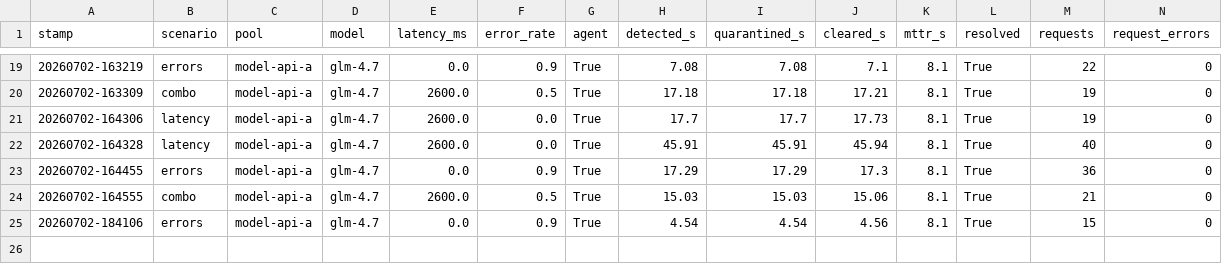
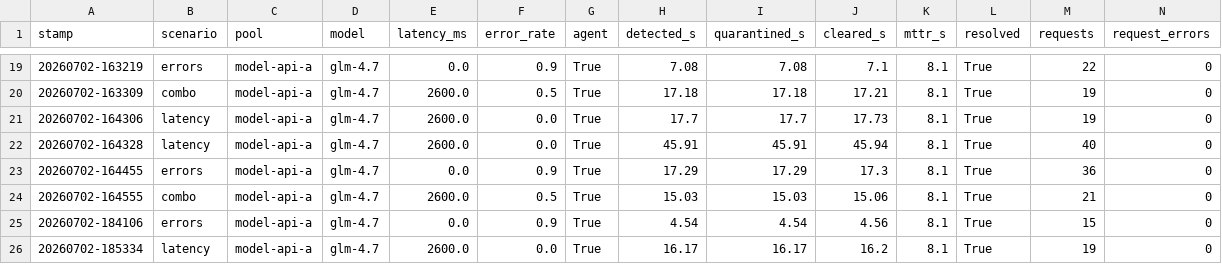
Before and after one commit to vsiwach/ai-native-pipeline, a CSV file: benchmarks/raw/chaos_drills.csv, drawn as a sheet; only a part is shown, gaps mark what is left out; the diff names each change by its address in the sheet, - before the commit and + after, or states it on an @@ line.

```diff
--- a/benchmarks/raw/chaos_drills.csv
+++ b/benchmarks/raw/chaos_drills.csv
+row 26: 20260702-185334 | latency | model-api-a | glm-4.7 | 2600.0 | 0.0 | True | 16.17 | 16.17 | 16.2 | 8.1 | True | 19 | 0
```
Also changed, not shown: 3 other files.
